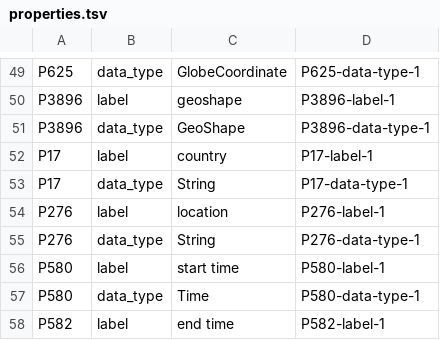
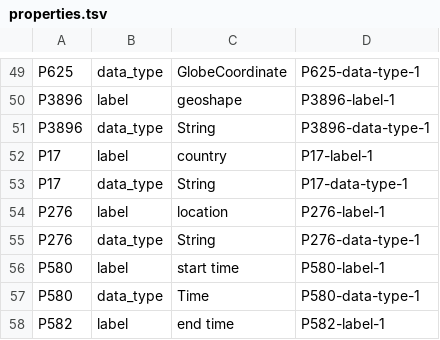
Before and after one commit to usc-isi-i2/datamart-schema, a TSV file: properties.tsv, drawn as a sheet; only a part is shown, gaps mark what is left out.

Commit message:
Update properties.tsv

```diff
--- a/properties.tsv
+++ b/properties.tsv
@@ -50,3 +50,3 @@ P625	data_type	GlobeCoordinate	P625-data-type-1
 P3896	label	"geoshape"	P3896-label-1
-P3896	data_type	GeoShape	P3896-data-type-1
+P3896	data_type	String	P3896-data-type-1
 P17	label	"country"	P17-label-1
```
